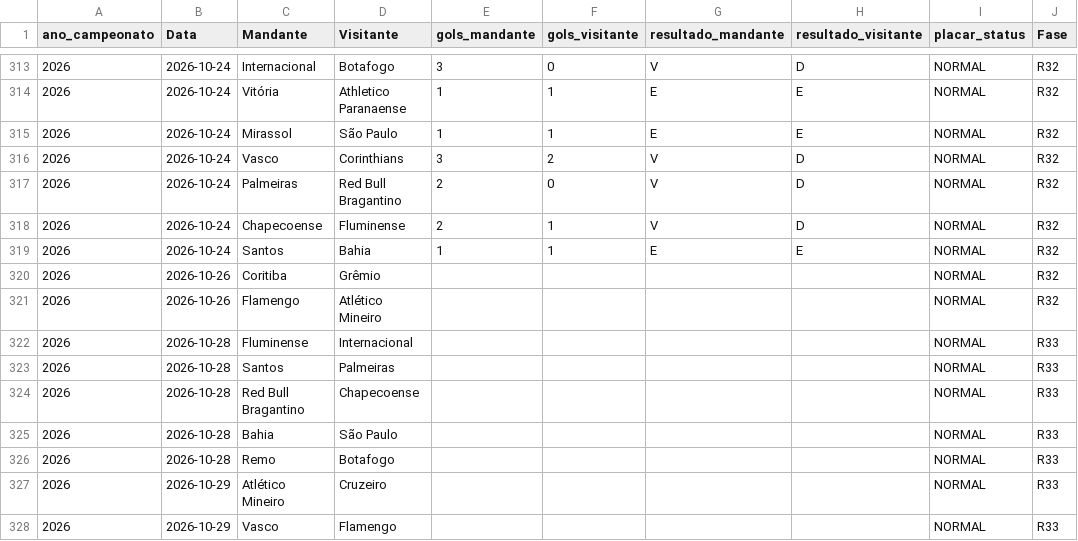
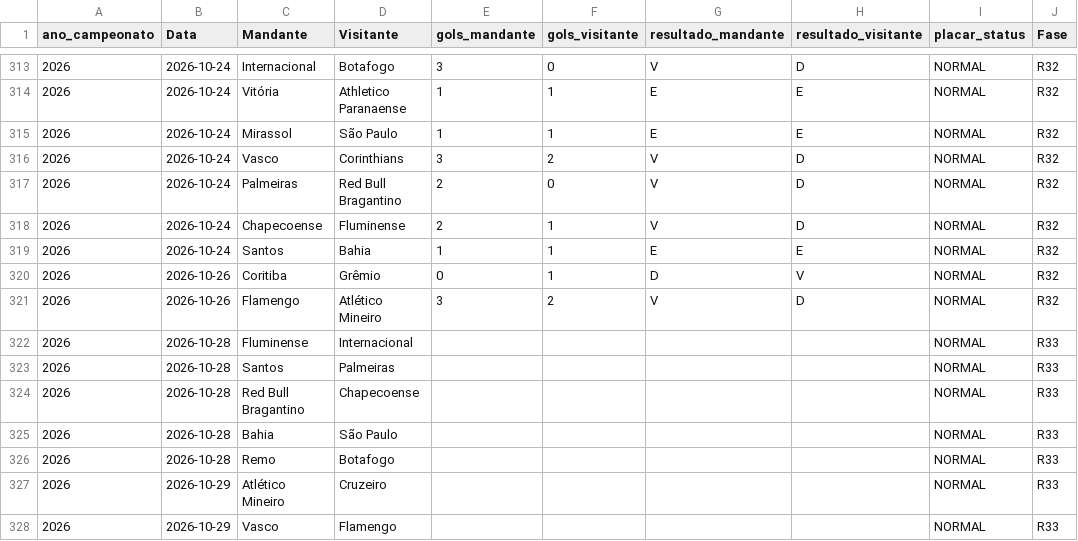
Before and after one commit to gustavogasperetti/Infra-Brasileirao, a CSV file: data/silver/jogos_2026.csv, drawn as a sheet; only a part is shown, gaps mark what is left out.

```diff
--- a/data/silver/jogos_2026.csv
+++ b/data/silver/jogos_2026.csv
@@ -319,4 +319,4 @@
 2026,2026-10-24,Santos,Bahia,1,1,E,E,NORMAL,R32
-2026,2026-10-26,Coritiba,Grêmio,,,,,NORMAL,R32
-2026,2026-10-26,Flamengo,Atlético Mineiro,,,,,NORMAL,R32
+2026,2026-10-26,Coritiba,Grêmio,0,1,D,V,NORMAL,R32
+2026,2026-10-26,Flamengo,Atlético Mineiro,3,2,V,D,NORMAL,R32
 2026,2026-10-28,Fluminense,Internacional,,,,,NORMAL,R33
```
Also changed, not shown: data/bronze/jogos_2026.csv, 1 other file.
